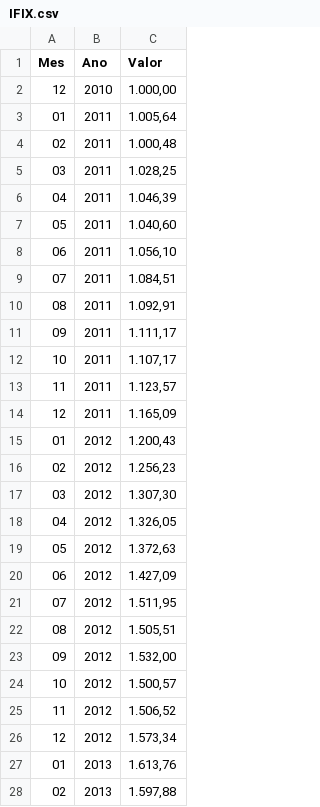
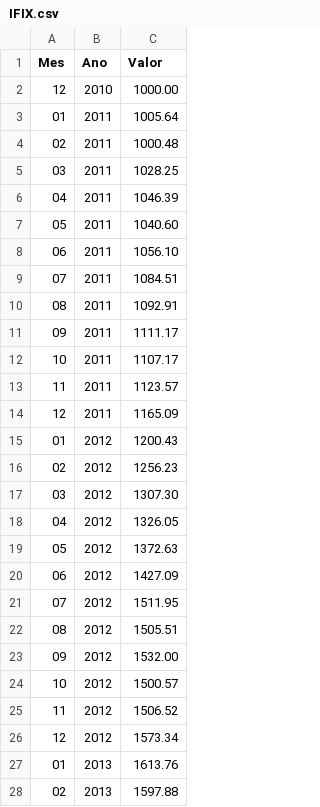
Before and after one commit to MotaOcimar/smart-ark, a CSV file: Dados/IFIX.csv, drawn as a sheet; only a part is shown; the diff covers the shown part only.

```diff
--- a/Dados/IFIX.csv
+++ b/Dados/IFIX.csv
@@ -1,28 +1,28 @@
 Mes;Ano;Valor
-12;2010;1.000,00
-01;2011;1.005,64
-02;2011;1.000,48
-03;2011;1.028,25
-04;2011;1.046,39
-05;2011;1.040,60
-06;2011;1.056,10
-07;2011;1.084,51
-08;2011;1.092,91
-09;2011;1.111,17
-10;2011;1.107,17
-11;2011;1.123,57
-12;2011;1.165,09
-01;2012;1.200,43
-02;2012;1.256,23
-03;2012;1.307,30
-04;2012;1.326,05
-05;2012;1.372,63
-06;2012;1.427,09
-07;2012;1.511,95
-08;2012;1.505,51
-09;2012;1.532,00
-10;2012;1.500,57
-11;2012;1.506,52
-12;2012;1.573,34
-01;2013;1.613,76
-02;2013;1.597,88
+12;2010;1000.00
+01;2011;1005.64
+02;2011;1000.48
+03;2011;1028.25
+04;2011;1046.39
+05;2011;1040.60
+06;2011;1056.10
+07;2011;1084.51
+08;2011;1092.91
+09;2011;1111.17
+10;2011;1107.17
+11;2011;1123.57
+12;2011;1165.09
+01;2012;1200.43
+02;2012;1256.23
+03;2012;1307.30
+04;2012;1326.05
+05;2012;1372.63
+06;2012;1427.09
+07;2012;1511.95
+08;2012;1505.51
+09;2012;1532.00
+10;2012;1500.57
+11;2012;1506.52
+12;2012;1573.34
+01;2013;1613.76
+02;2013;1597.88
```
Also changed, not shown: 94 edited cells elsewhere in this file, Dados/CDI.csv, Dados/IBOVESPA.csv.
